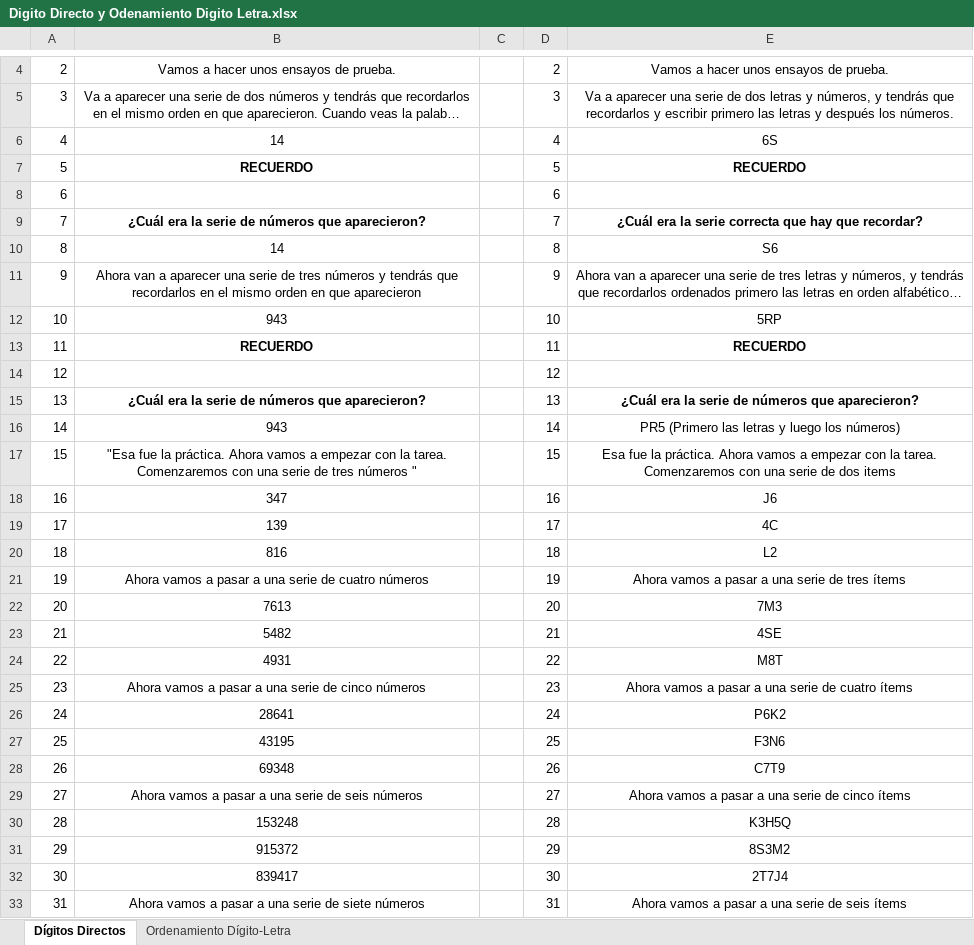
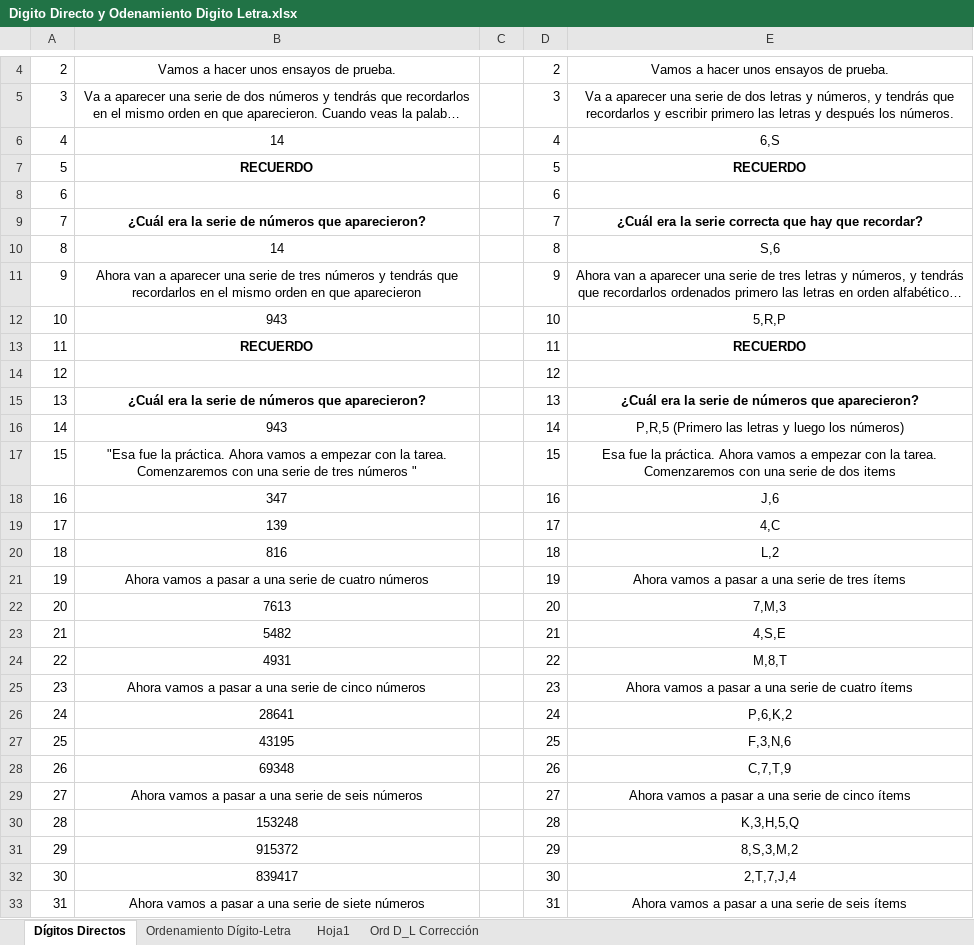
Before and after one commit to Guidoher18/pruebas_compr, an Excel workbook: Digito Directo y Odenamiento Digito Letra.xlsx, sheet Dígitos Directos, drawn as a sheet; only a part is shown, gaps mark what is left out; long unchanged cells end in …; values as stored, in another font and other column widths than the file's, no borders; the diff covers the shown part only; the diff names each change by its address in the sheet, - before the commit and + after, or states it on an @@ line.

Commit message:
Digito Letra aparentemente terminado, falta optimizar comentario

```diff
--- a/Digito Directo y Odenamiento Digito Letra.xlsx (sheet Dígitos Directos)
+++ b/Digito Directo y Odenamiento Digito Letra.xlsx (sheet Dígitos Directos)
+sheet tab: Hoja1
+sheet tab: Ord D_L Corrección
-E6: 6S
+E6: 6,S
-E10: S6
+E10: S,6
-E12: 5RP
+E12: 5,R,P
-E16: PR5 (Primero las letras y luego los números)
+E16: P,R,5 (Primero las letras y luego los números)
-E18: J6
+E18: J,6
-E19: 4C
+E19: 4,C
-E20: L2
+E20: L,2
-E22: 7M3
+E22: 7,M,3
-E23: 4SE
+E23: 4,S,E
-E24: M8T
+E24: M,8,T
-E26: P6K2
+E26: P,6,K,2
-E27: F3N6
+E27: F,3,N,6
-E28: C7T9
+E28: C,7,T,9
-E30: K3H5Q
+E30: K,3,H,5,Q
-E31: 8S3M2
+E31: 8,S,3,M,2
-E32: 2T7J4
+E32: 2,T,7,J,4
```
Also changed, not shown: 9 edited cells elsewhere in this sheet, sheet Ordenamiento Dígito-Letra, 1 other file.
